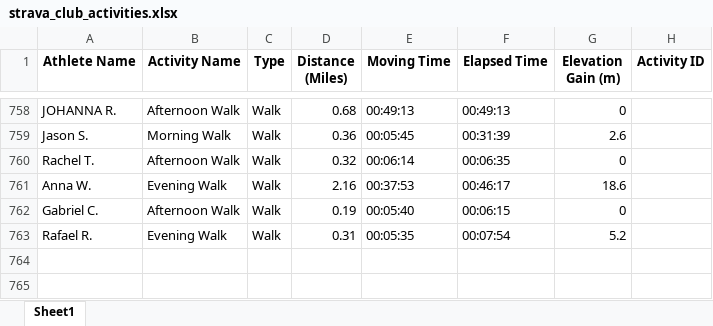
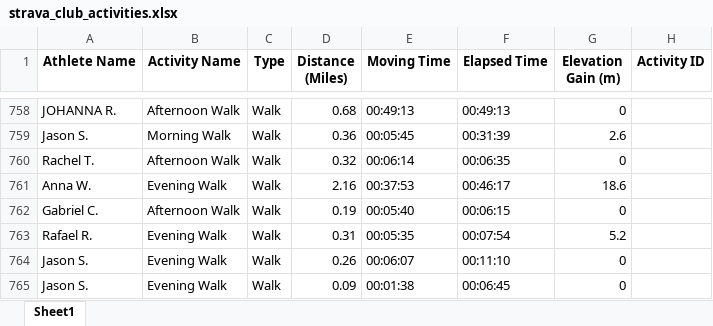
Before and after one commit to aiteam5-hub/TeamDistanceChallenge, an Excel workbook: strava_club_activities.xlsx, sheet Sheet1, drawn as a sheet; only a part is shown, gaps mark what is left out; values as stored, in another font and other column widths than the file's, no borders; the diff names each change by its address in the sheet, - before the commit and + after, or states it on an @@ line.

```diff
--- a/strava_club_activities.xlsx (sheet Sheet1)
+++ b/strava_club_activities.xlsx (sheet Sheet1)
+row 764: Jason S. | Evening Walk | Walk | 0.26 | 00:06:07 | 00:11:10 | 0
+row 765: Jason S. | Evening Walk | Walk | 0.09 | 00:01:38 | 00:06:45 | 0
```
Also changed, not shown: 1 other file.
